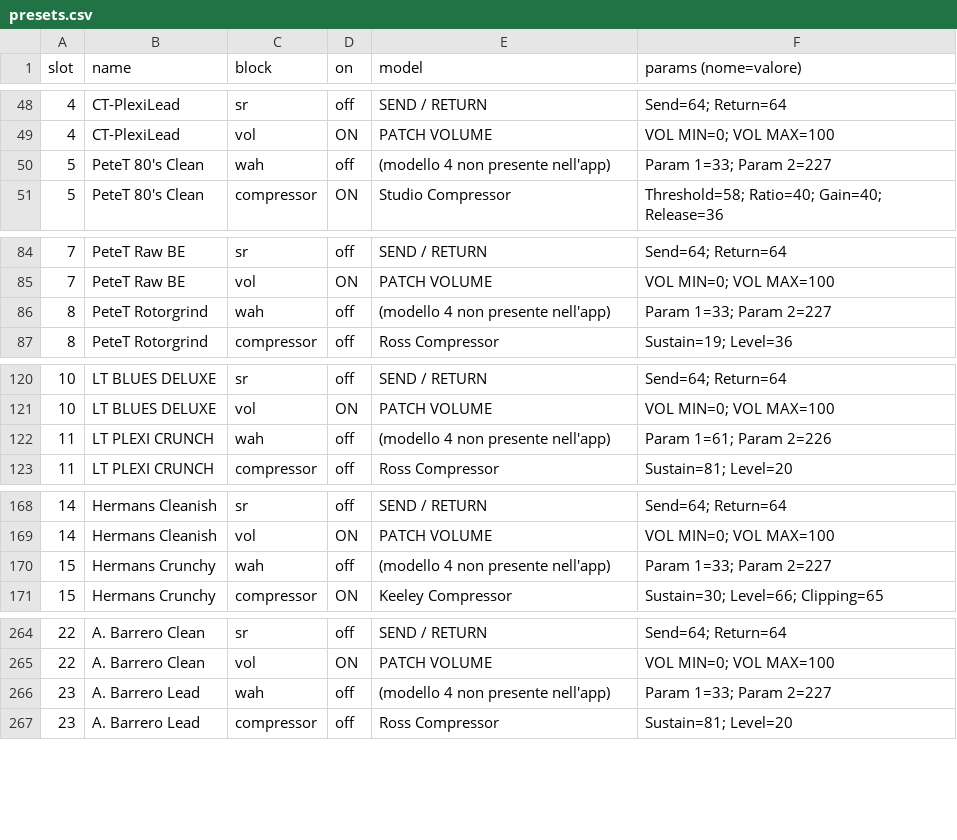
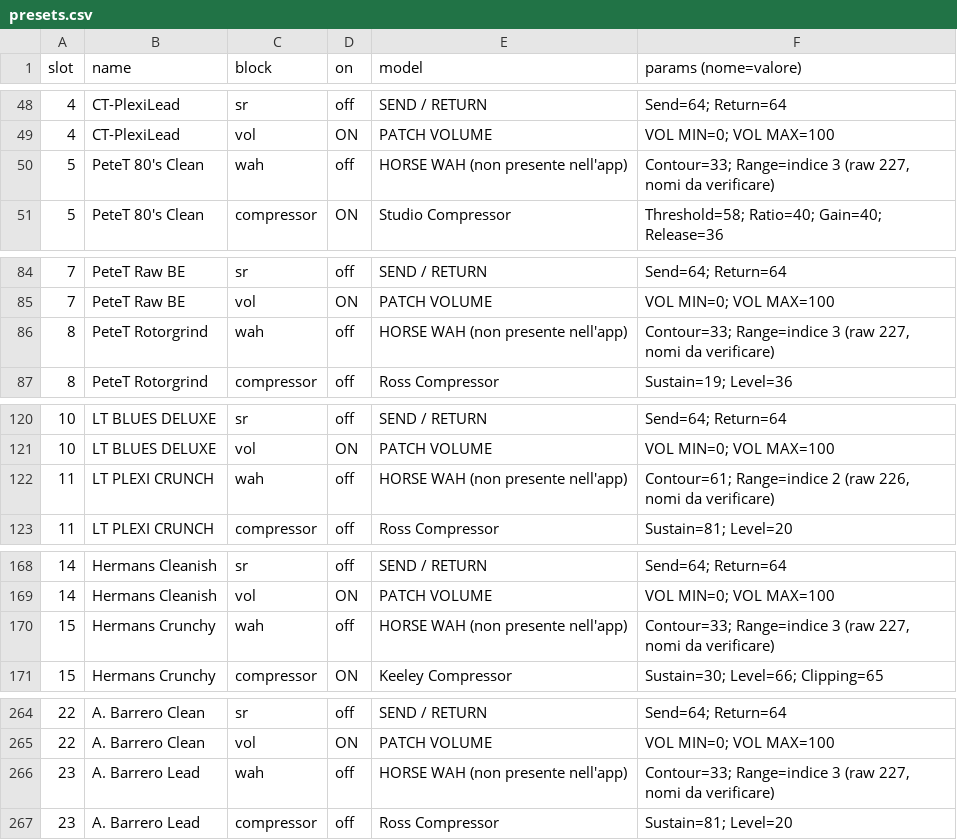
Before and after one commit to mcastilletti/Nux-MG-30-AI, a CSV file: mg30patch-export/presets.csv, drawn as a sheet; only a part is shown, gaps mark what is left out; the diff covers the shown part only.

```diff
--- a/mg30patch-export/presets.csv
+++ b/mg30patch-export/presets.csv
@@ -49,3 +49,3 @@ slot,name,block,on,model,params (nome=valore)
 4,CT-PlexiLead,vol,ON,PATCH VOLUME,VOL MIN=0; VOL MAX=100
-5,PeteT 80's Clean,wah,off,(modello 4 non presente nell'app),Param 1=33; Param 2=227
+5,PeteT 80's Clean,wah,off,HORSE WAH (non presente nell'app),"Contour=33; Range=indice 3 (raw 227, nomi da verificare)"
 5,PeteT 80's Clean,compressor,ON,Studio Compressor,Threshold=58; Ratio=40; Gain=40; Release=36
@@ -85,3 +85,3 @@ slot,name,block,on,model,params (nome=valore)
 7,PeteT Raw BE,vol,ON,PATCH VOLUME,VOL MIN=0; VOL MAX=100
-8,PeteT Rotorgrind,wah,off,(modello 4 non presente nell'app),Param 1=33; Param 2=227
+8,PeteT Rotorgrind,wah,off,HORSE WAH (non presente nell'app),"Contour=33; Range=indice 3 (raw 227, nomi da verificare)"
 8,PeteT Rotorgrind,compressor,off,Ross Compressor,Sustain=19; Level=36
@@ -121,3 +121,3 @@ slot,name,block,on,model,params (nome=valore)
 10,LT BLUES DELUXE,vol,ON,PATCH VOLUME,VOL MIN=0; VOL MAX=100
-11,LT PLEXI CRUNCH,wah,off,(modello 4 non presente nell'app),Param 1=61; Param 2=226
+11,LT PLEXI CRUNCH,wah,off,HORSE WAH (non presente nell'app),"Contour=61; Range=indice 2 (raw 226, nomi da verificare)"
 11,LT PLEXI CRUNCH,compressor,off,Ross Compressor,Sustain=81; Level=20
@@ -169,3 +169,3 @@ slot,name,block,on,model,params (nome=valore)
 14,Hermans Cleanish,vol,ON,PATCH VOLUME,VOL MIN=0; VOL MAX=100
-15,Hermans Crunchy,wah,off,(modello 4 non presente nell'app),Param 1=33; Param 2=227
+15,Hermans Crunchy,wah,off,HORSE WAH (non presente nell'app),"Contour=33; Range=indice 3 (raw 227, nomi da verificare)"
 15,Hermans Crunchy,compressor,ON,Keeley Compressor,Sustain=30; Level=66; Clipping=65
@@ -265,3 +265,3 @@ slot,name,block,on,model,params (nome=valore)
 22,A. Barrero Clean,vol,ON,PATCH VOLUME,VOL MIN=0; VOL MAX=100
-23,A. Barrero Lead,wah,off,(modello 4 non presente nell'app),Param 1=33; Param 2=227
+23,A. Barrero Lead,wah,off,HORSE WAH (non presente nell'app),"Contour=33; Range=indice 3 (raw 227, nomi da verificare)"
 23,A. Barrero Lead,compressor,off,Ross Compressor,Sustain=81; Level=20
```
Also changed, not shown: 18 edited cells elsewhere in this file, 3 other files.
